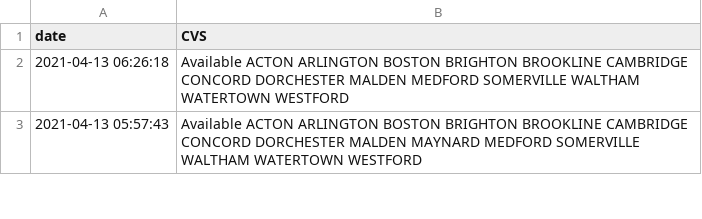
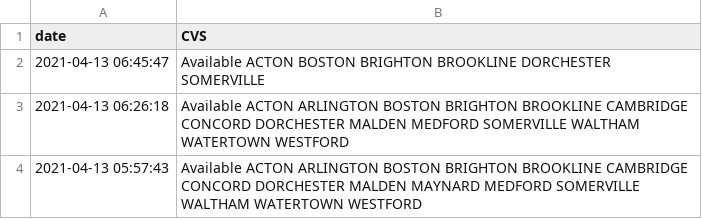
Before and after one commit to maynardj20/VaccineFinderMA, a CSV file: data/site-data.csv, drawn as a sheet; only a part is shown; the diff names each change by its address in the sheet, - before the commit and + after, or states it on an @@ line.

```diff
--- a/data/site-data.csv
+++ b/data/site-data.csv
+row 2: 2021-04-13 06:45:47 | Available ACTON BOSTON BRIGHTON BROOKLINE DORCHESTER SOMERVILLE
```
Also changed, not shown: 1 other file.
